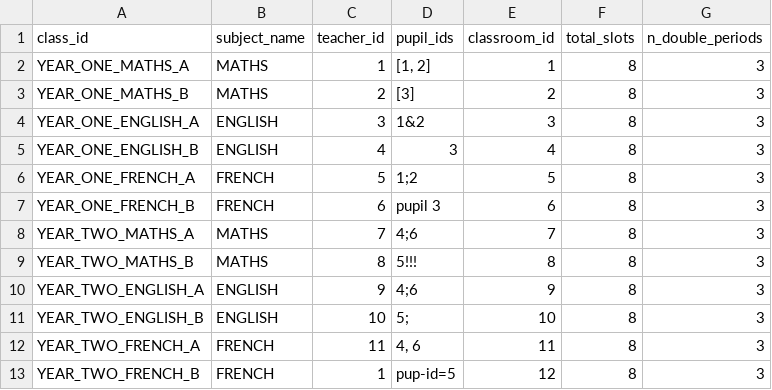
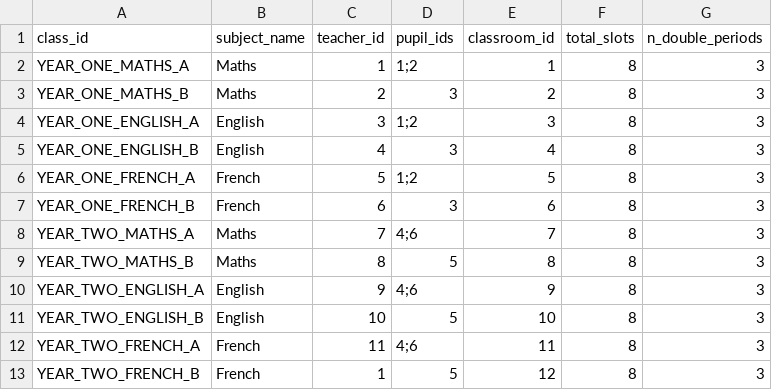
Before and after one commit to edwilson543/timetable-solutions, a CSV file: timetable_solutions/media/example_files/example_class_requirements.csv, drawn as a sheet.

```diff
--- a/timetable_solutions/media/example_files/example_class_requirements.csv
+++ b/timetable_solutions/media/example_files/example_class_requirements.csv
@@ -1,13 +1,13 @@
 class_id,subject_name,teacher_id,pupil_ids,classroom_id,total_slots,n_double_periods
-YEAR_ONE_MATHS_A,MATHS,1,"[1, 2]",1,8,3
-YEAR_ONE_MATHS_B,MATHS,2,[3],2,8,3
-YEAR_ONE_ENGLISH_A,ENGLISH,3,1&2,3,8,3
-YEAR_ONE_ENGLISH_B,ENGLISH,4,3,4,8,3
-YEAR_ONE_FRENCH_A,FRENCH,5,1;2,5,8,3
-YEAR_ONE_FRENCH_B,FRENCH,6,pupil 3,6,8,3
-YEAR_TWO_MATHS_A,MATHS,7,4;6,7,8,3
-YEAR_TWO_MATHS_B,MATHS,8,5!!!,8,8,3
-YEAR_TWO_ENGLISH_A,ENGLISH,9,4;6,9,8,3
-YEAR_TWO_ENGLISH_B,ENGLISH,10,5;,10,8,3
-YEAR_TWO_FRENCH_A,FRENCH,11,"4, 6",11,8,3
-YEAR_TWO_FRENCH_B,FRENCH,1,pup-id=5,12,8,3
+YEAR_ONE_MATHS_A,Maths,1,1;2,1,8,3
+YEAR_ONE_MATHS_B,Maths,2,3,2,8,3
+YEAR_ONE_ENGLISH_A,English,3,1;2,3,8,3
+YEAR_ONE_ENGLISH_B,English,4,3,4,8,3
+YEAR_ONE_FRENCH_A,French,5,1;2,5,8,3
+YEAR_ONE_FRENCH_B,French,6,3,6,8,3
+YEAR_TWO_MATHS_A,Maths,7,4;6,7,8,3
+YEAR_TWO_MATHS_B,Maths,8,5,8,8,3
+YEAR_TWO_ENGLISH_A,English,9,4;6,9,8,3
+YEAR_TWO_ENGLISH_B,English,10,5,10,8,3
+YEAR_TWO_FRENCH_A,French,11,4;6,11,8,3
+YEAR_TWO_FRENCH_B,French,1,5,12,8,3
```
Also changed, not shown: timetable_solutions/media/example_files/example_fixed_classes.csv.
